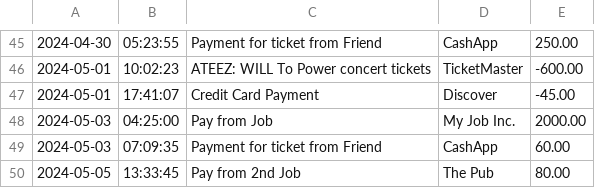
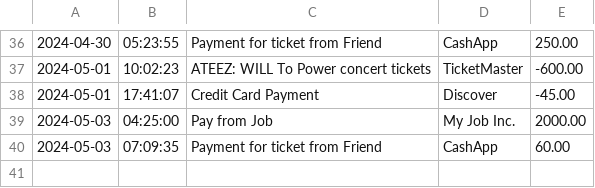
Before and after one commit to samatisz/FinancialTracker, a CSV file: transactions.csv, drawn as a sheet; only a part is shown, gaps mark what is left out; the diff covers the shown part only.

```diff
--- a/transactions.csv
+++ b/transactions.csv
@@ -49,2 +40 @@
 2024-05-03|07:09:35|Payment for ticket from Friend|CashApp|60.00
-2024-05-05|13:33:45|Pay from 2nd Job|The Pub|80.00
```
Also changed, not shown: 9 removed rows elsewhere in this file, 2 other files.
